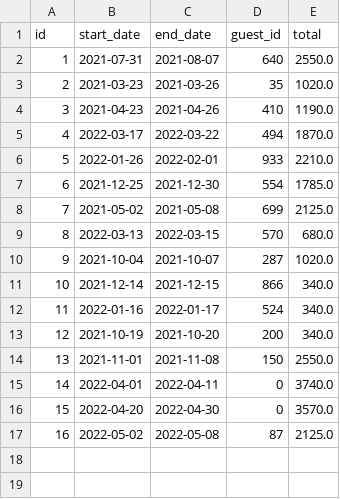
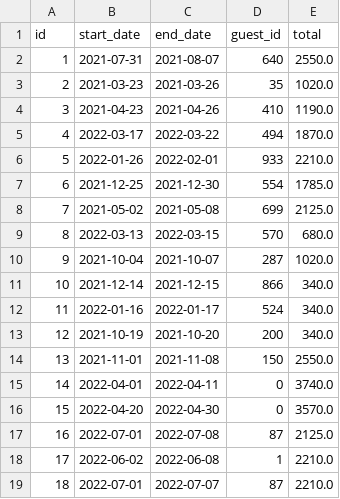
Before and after one commit to njsutliff/week-05, a CSV file: data/reservations/3edda6bc-ab95-49a8-8962-d50b53f84b15.csv, drawn as a sheet.

Commit message:
barebones cancel data and service layer added

```diff
--- a/data/reservations/3edda6bc-ab95-49a8-8962-d50b53f84b15.csv
+++ b/data/reservations/3edda6bc-ab95-49a8-8962-d50b53f84b15.csv
@@ -16,2 +16,4 @@ id,start_date,end_date,guest_id,total
 15,2022-04-20,2022-04-30,0,3570.0
-16,2022-05-02,2022-05-08,87,2125.0
+16,2022-07-01,2022-07-08,87,2125.0
+17,2022-06-02,2022-06-08,1,2210.0
+18,2022-07-01,2022-07-07,87,2210.0
```
Also changed, not shown: 5 other files.
